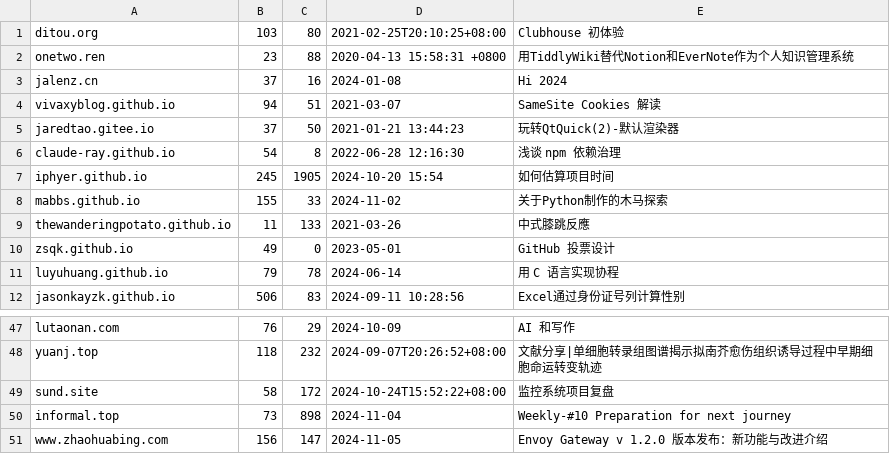
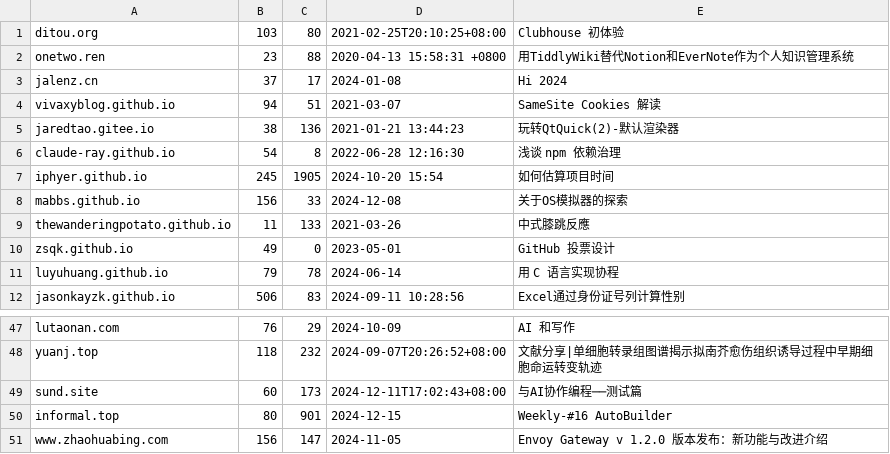
Before and after one commit to nobodxbodon/collection-of-chinese-blogs, a CSV file: 原型/统计数据.csv, drawn as a sheet; only a part is shown, gaps mark what is left out; the diff covers the shown part only.

```diff
--- a/原型/统计数据.csv
+++ b/原型/统计数据.csv
@@ -2,8 +2,8 @@ ditou.org,103,80,2021-02-25T20:10:25+08:00,Clubhouse 初体验
 onetwo.ren,23,88,2020-04-13 15:58:31 +0800,用TiddlyWiki替代Notion和EverNote作为个人知识管理系统
-jalenz.cn,37,16,2024-01-08,Hi 2024
+jalenz.cn,37,17,2024-01-08,Hi 2024
 vivaxyblog.github.io,94,51,2021-03-07,SameSite Cookies 解读
-jaredtao.gitee.io,37,50,2021-01-21 13:44:23,玩转QtQuick(2)-默认渲染器
+jaredtao.gitee.io,38,136,2021-01-21 13:44:23,玩转QtQuick(2)-默认渲染器
 claude-ray.github.io,54,8,2022-06-28 12:16:30,浅谈 npm 依赖治理
 iphyer.github.io,245,1905,2024-10-20 15:54,如何估算项目时间
-mabbs.github.io,155,33,2024-11-02,关于Python制作的木马探索
+mabbs.github.io,156,33,2024-12-08,关于OS模拟器的探索
 thewanderingpotato.github.io,11,133,2021-03-26,中式膝跳反應
@@ -48,4 +48,4 @@ lutaonan.com,76,29,2024-10-09,AI 和写作
 yuanj.top,118,232,2024-09-07T20:26:52+08:00,文献分享|单细胞转录组图谱揭示拟南芥愈伤组织诱导过程中早期细胞命运转变轨迹
-sund.site,58,172,2024-10-24T15:52:22+08:00,监控系统项目复盘
-informal.top,73,898,2024-11-04,Weekly-#10 Preparation for next journey
+sund.site,60,173,2024-12-11T17:02:43+08:00,与AI协作编程──测试篇
+informal.top,80,901,2024-12-15,Weekly-#16 AutoBuilder
 www.zhaohuabing.com,156,147,2024-11-05,Envoy Gateway v 1.2.0 版本发布：新功能与改进介绍
```
Also changed, not shown: 29 edited cells elsewhere in this file, 原型/仓库列表.csv, 4 other files.
